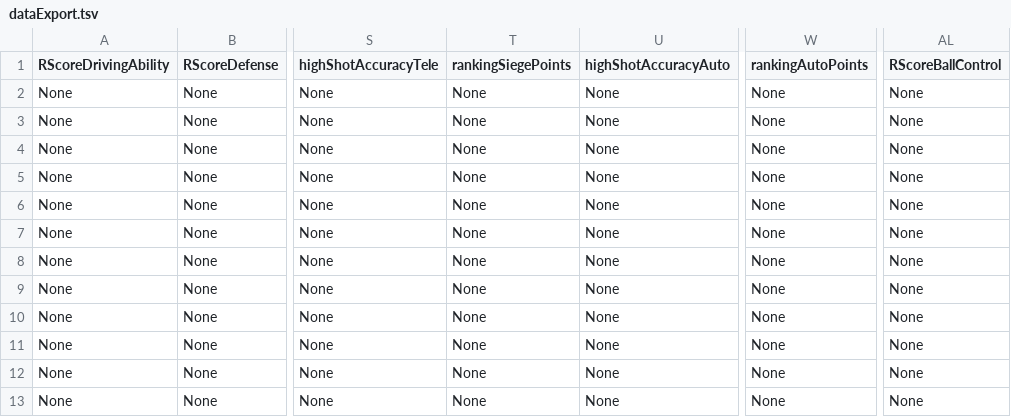
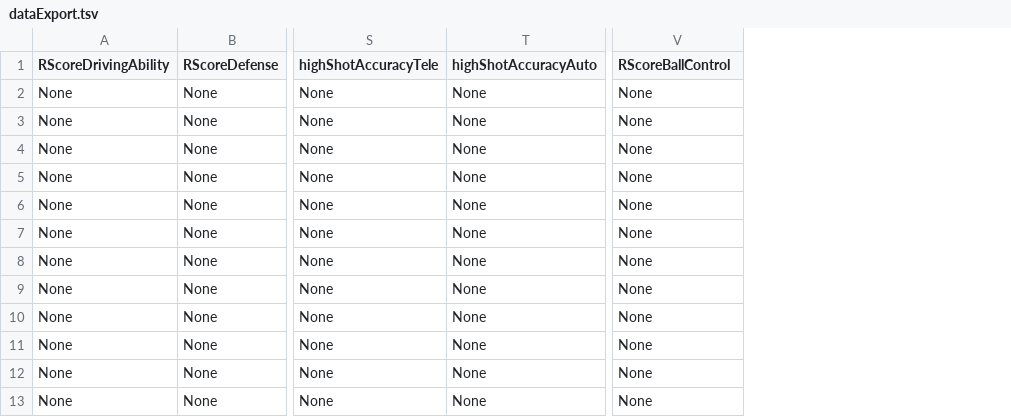
Before and after one commit to frc1678/server-2016, a TSV file: dataExport.tsv, drawn as a sheet; only a part is shown, gaps mark what is left out; removed rows and columns are numbered as before the commit, all else as after; the diff names each change by its address in the sheet, - before the commit and + after, or states it on an @@ line.

Commit message:
Continued cleaning up predicted score function.

```diff
--- a/dataExport.tsv
+++ b/dataExport.tsv
-column T (rankingSiegePoints), rows 2-13: all None
-column AL (RScoreBallControl), rows 2-13: all None
-V1: rankingAutoPoints
+V1: RScoreBallControl
```
Also changed, not shown: 15 other files.
